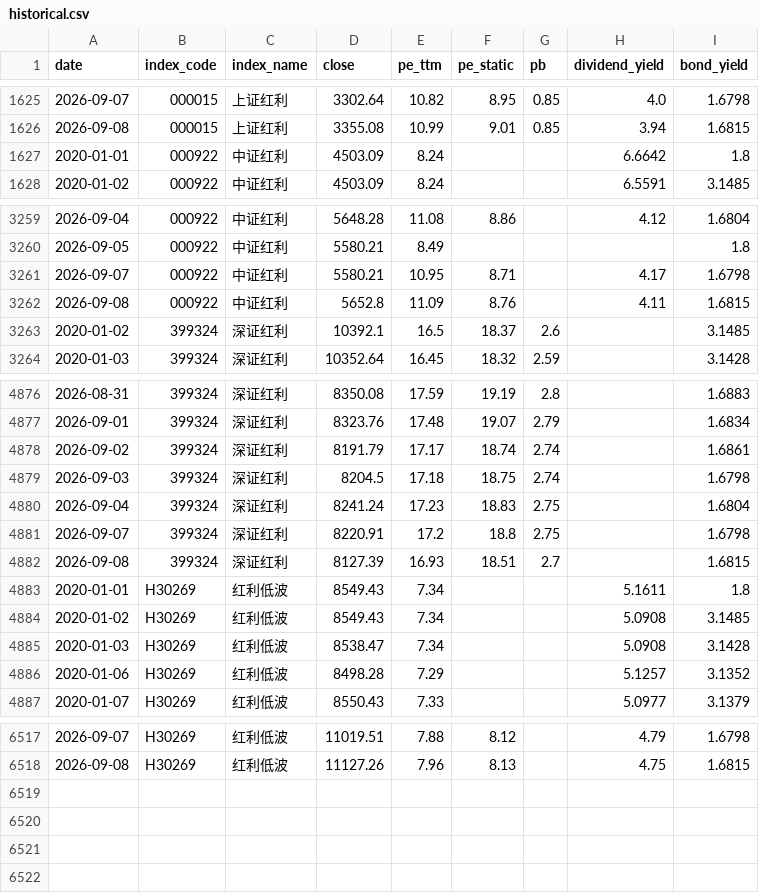
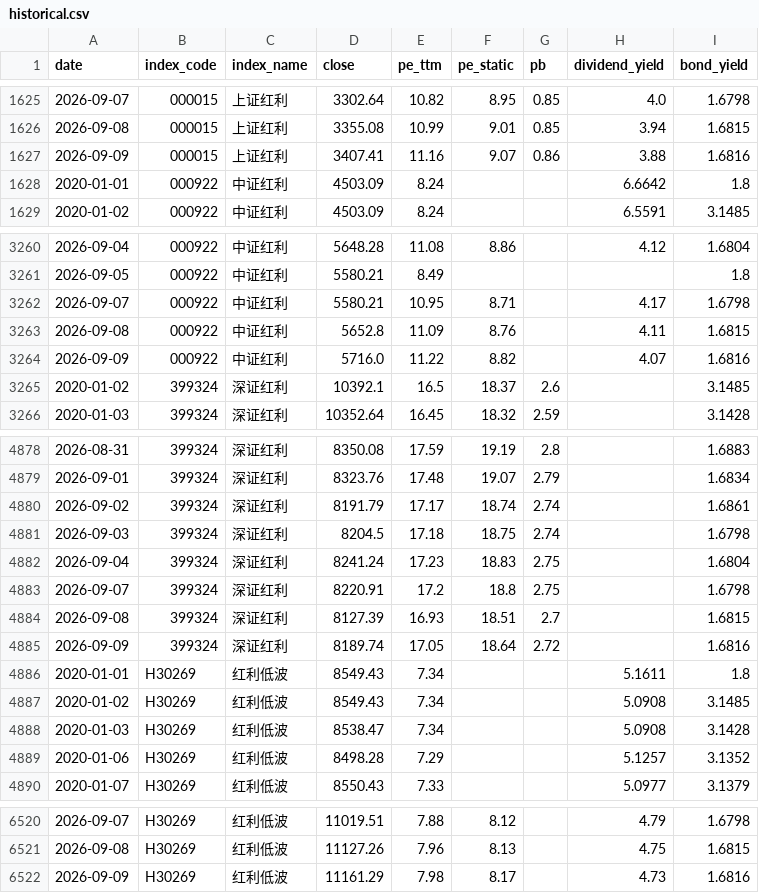
Before and after one commit to kuangxc/DividendIndexLearning, a CSV file: data/historical.csv, drawn as a sheet; only a part is shown, gaps mark what is left out; the diff names each change by its address in the sheet, - before the commit and + after, or states it on an @@ line.

```diff
--- a/data/historical.csv
+++ b/data/historical.csv
+row 1627: 2026-09-09 | 000015 | 上证红利 | 3407.41 | 11.16 | 9.07 | 0.86 | 3.88 | 1.6816
+row 3264: 2026-09-09 | 000922 | 中证红利 | 5716.0 | 11.22 | 8.82 |  | 4.07 | 1.6816
+row 4885: 2026-09-09 | 399324 | 深证红利 | 8189.74 | 17.05 | 18.64 | 2.72 |  | 1.6816
+row 6522: 2026-09-09 | H30269 | 红利低波 | 11161.29 | 7.98 | 8.17 |  | 4.73 | 1.6816
```
Also changed, not shown: 5 other files.
